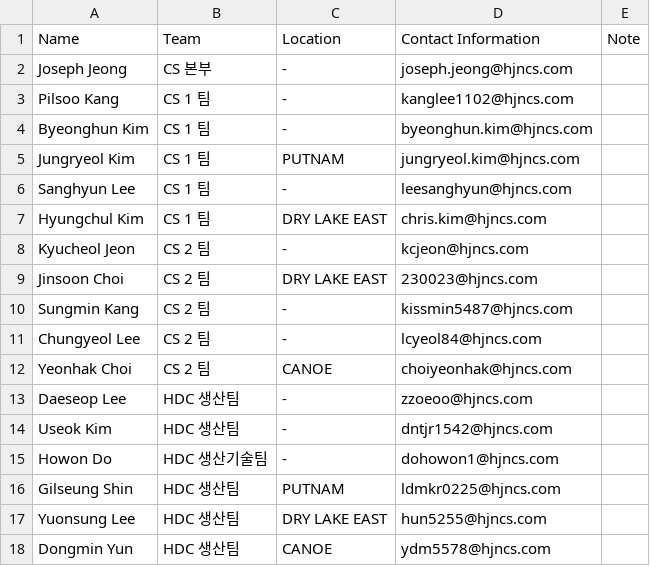
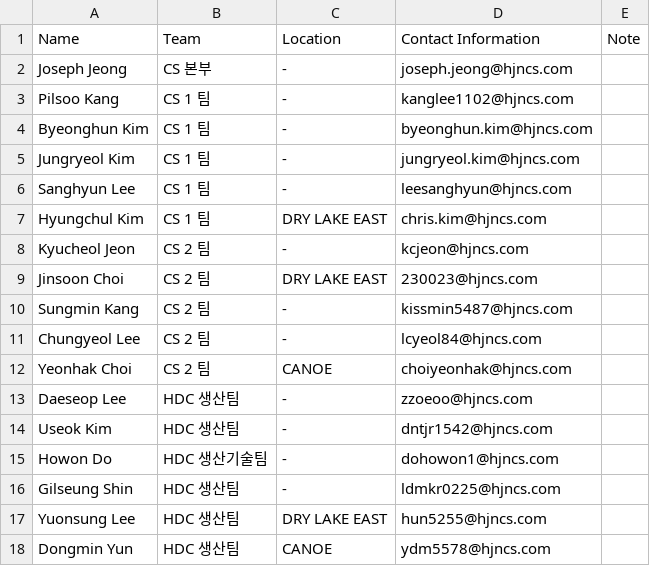
Before and after one commit to Eucalyptuss/site_work_status_dashboard, a CSV file: site_people.csv, drawn as a sheet.

```diff
--- a/site_people.csv
+++ b/site_people.csv
@@ -4,3 +4,3 @@ Pilsoo Kang,CS 1 팀,-,kanglee1102@hjncs.com,
 Byeonghun Kim,CS 1 팀,-,byeonghun.kim@hjncs.com,
-Jungryeol Kim,CS 1 팀,PUTNAM,jungryeol.kim@hjncs.com,
+Jungryeol Kim,CS 1 팀,-,jungryeol.kim@hjncs.com,
 Sanghyun Lee,CS 1 팀,-,leesanghyun@hjncs.com,
@@ -15,3 +15,3 @@ Useok Kim,HDC 생산팀,-,dntjr1542@hjncs.com,
 Howon Do,HDC 생산기술팀,-,dohowon1@hjncs.com,
-Gilseung Shin,HDC 생산팀,PUTNAM,ldmkr0225@hjncs.com,
+Gilseung Shin,HDC 생산팀,-,ldmkr0225@hjncs.com,
 Yuonsung Lee,HDC 생산팀,DRY LAKE EAST,hun5255@hjncs.com,
```
Also changed, not shown: site_status.csv.
